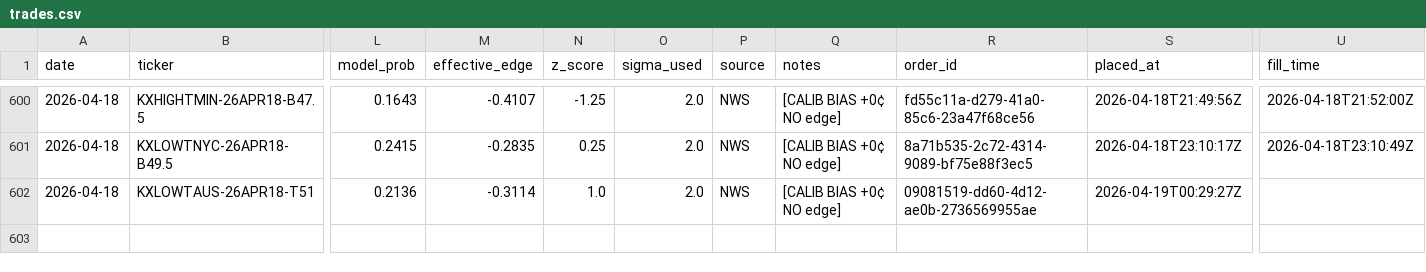
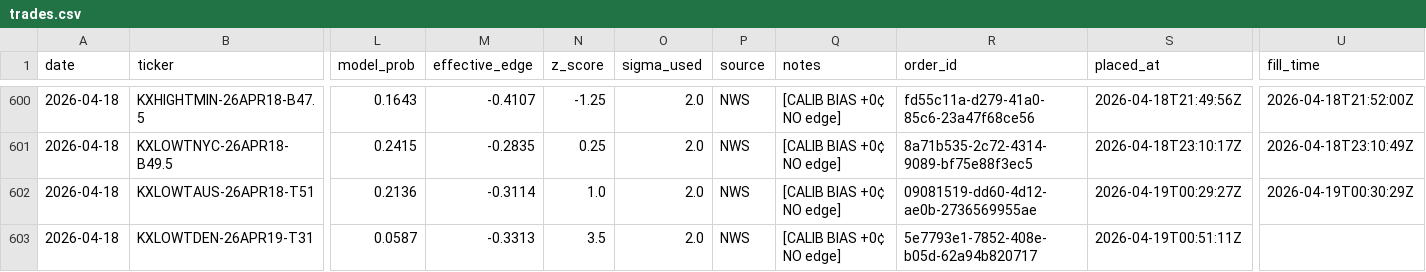
Before and after one commit to alexgarrison2/KalshiBotClaude, a CSV file: data/trades.csv, drawn as a sheet; only a part is shown, gaps mark what is left out; rows hold the shown columns only; the diff names each change by its address in the sheet, - before the commit and + after, or states it on an @@ line.

Commit message:
auto: trade log update

```diff
--- a/data/trades.csv
+++ b/data/trades.csv
-U602 (fill_time): (empty)
+U602 (fill_time): 2026-04-19T00:30:29Z
+row 603: 2026-04-18 | KXLOWTDEN-26APR19-T31 | 0.0587 | -0.3313 | 3.5 | 2.0 | NWS | [CALIB BIAS +0¢ NO edge] | 5e7793e1-7852-408e-b05d-62a94b820717 | 2026-04-19T00:51:11Z
```
